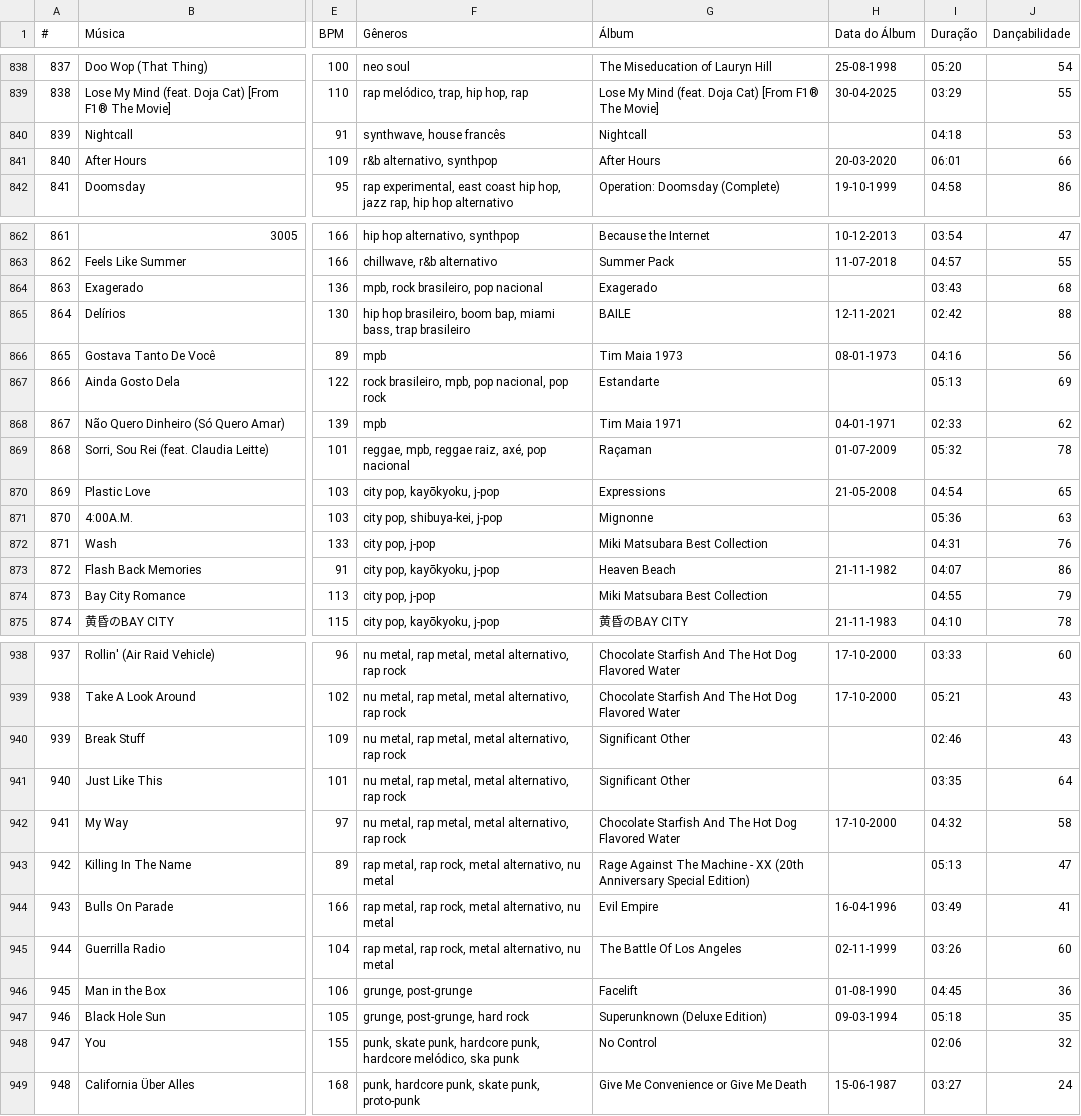
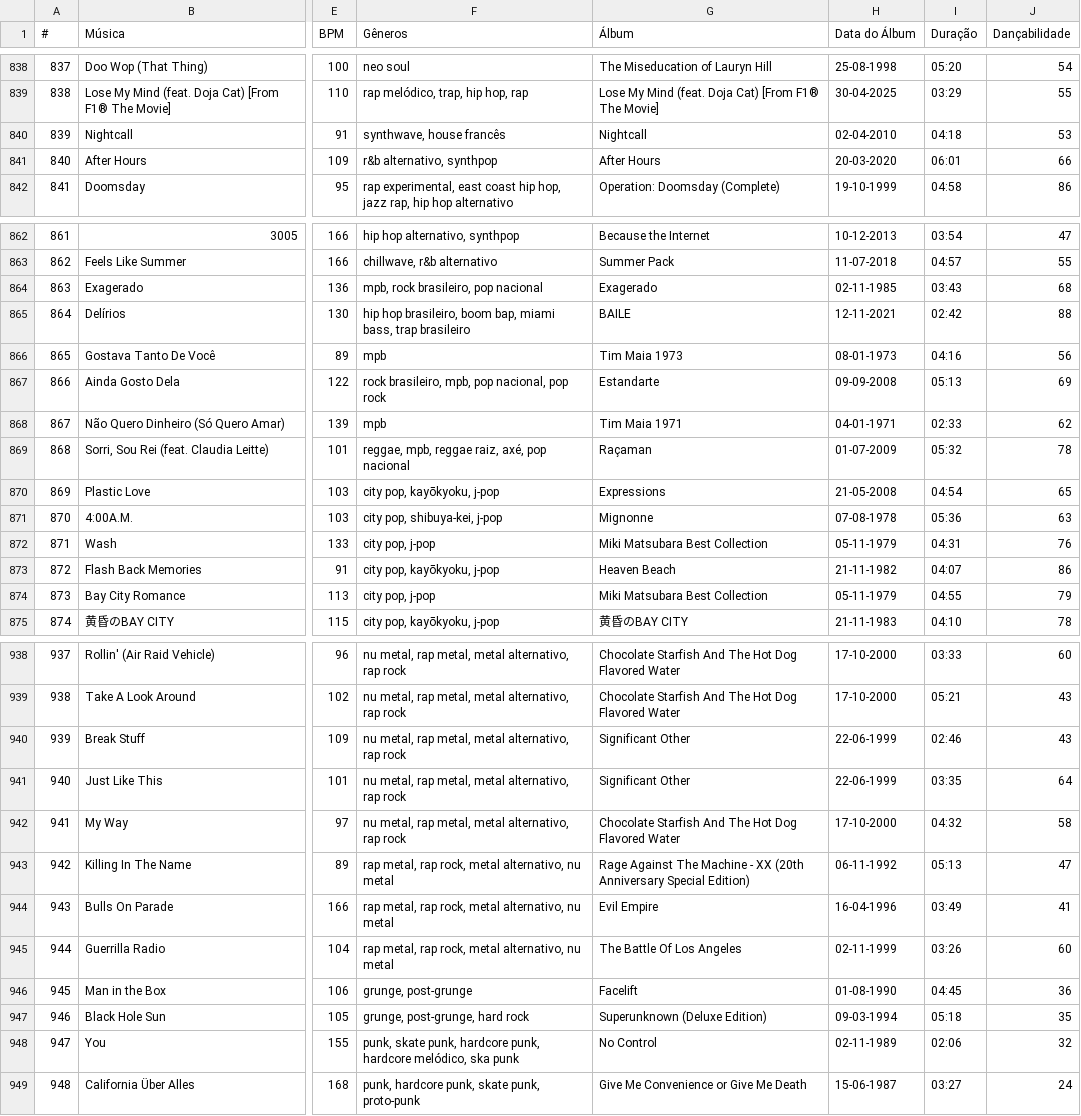
Before and after one commit to nicolascaseiro/1K, a CSV file: 1K.csv, drawn as a sheet; only a part is shown, gaps mark what is left out; the diff covers the shown part only; the diff names each change by its address in the sheet, - before the commit and + after, or states it on an @@ line.

Commit message:
Update 1K.csv

```diff
--- a/1K.csv
+++ b/1K.csv
-H840 (Data do Álbum): (empty)
+H840 (Data do Álbum): 02-04-2010
-H864 (Data do Álbum): (empty)
+H864 (Data do Álbum): 02-11-1985
-H867 (Data do Álbum): (empty)
+H867 (Data do Álbum): 09-09-2008
-H871 (Data do Álbum): (empty)
+H871 (Data do Álbum): 07-08-1978
-H872 (Data do Álbum): (empty)
+H872 (Data do Álbum): 05-11-1979
-H874 (Data do Álbum): (empty)
+H874 (Data do Álbum): 05-11-1979
-H940:H941 (Data do Álbum): (empty)
+H940:H941 (Data do Álbum): 22-06-1999
-H943 (Data do Álbum): (empty)
+H943 (Data do Álbum): 06-11-1992
-H948 (Data do Álbum): (empty)
+H948 (Data do Álbum): 02-11-1989
```
Also changed, not shown: 11 edited cells elsewhere in this file.
